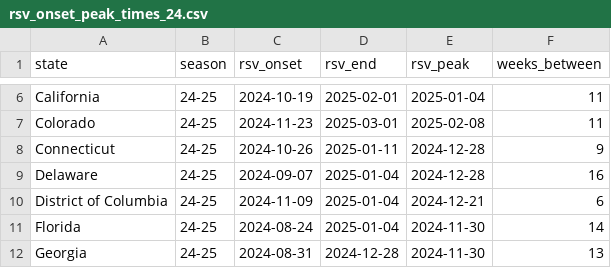
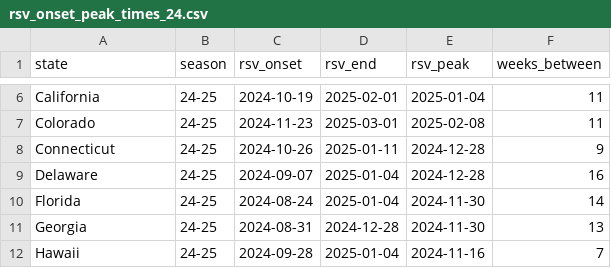
Before and after one commit to MIGHTE-lab/rsv_peak_timing, a CSV file: data/processed/rsv_onset_peak_times_24.csv, drawn as a sheet; only a part is shown, gaps mark what is left out; the shorter side is filled out with more unchanged rows; the diff names each change by its address in the sheet, - before the commit and + after, or states it on an @@ line.

```diff
--- a/data/processed/rsv_onset_peak_times_24.csv
+++ b/data/processed/rsv_onset_peak_times_24.csv
-row 10: District of Columbia | 24-25 | 2024-11-09 | 2025-01-04 | 2024-12-21 | 6
```
Also changed, not shown: data/early_warning/rsv_matched_peaks_onsets.csv, data/processed/flu_onset_peak_times_23.csv, 67 other files.
